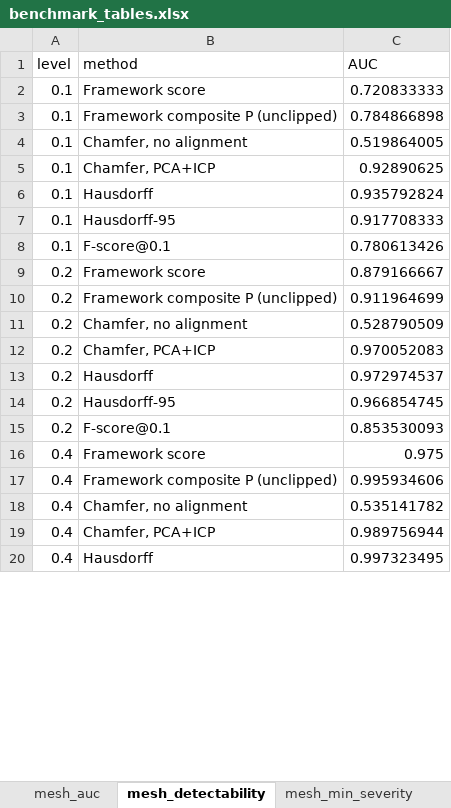
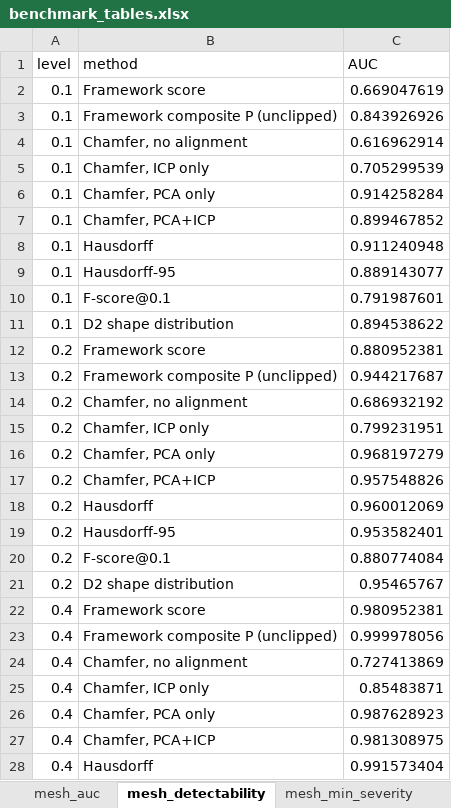
Before and after one commit to lolaisroilova2204-art/CG-SDL-AAF, an Excel workbook: docs/benchmark_reference_run/benchmark_tables.xlsx, sheet mesh_detectability, drawn as a sheet; only a part is shown; values as stored, in another font and other column widths than the file's, no borders; addresses are those after the commit; the diff covers the shown part only; the diff names each change by its address in the sheet, - before the commit and + after, or states it on an @@ line.

```diff
--- a/docs/benchmark_reference_run/benchmark_tables.xlsx (sheet mesh_detectability)
+++ b/docs/benchmark_reference_run/benchmark_tables.xlsx (sheet mesh_detectability)
-C2 (AUC): 0.720833333
+C2 (AUC): 0.669047619
-C3 (AUC): 0.784866898
+C3 (AUC): 0.843926926
-C4 (AUC): 0.519864005
+C4 (AUC): 0.616962914
+row 5: 0.1 | Chamfer, ICP only | 0.705299539
+row 6: 0.1 | Chamfer, PCA only | 0.914258284
-C7 (AUC): 0.92890625
+C7 (AUC): 0.899467852
-C8 (AUC): 0.935792824
+C8 (AUC): 0.911240948
-C9 (AUC): 0.917708333
+C9 (AUC): 0.889143077
-C10 (AUC): 0.780613426
+C10 (AUC): 0.791987601
+row 11: 0.1 | D2 shape distribution | 0.894538622
-C12 (AUC): 0.879166667
+C12 (AUC): 0.880952381
-C13 (AUC): 0.911964699
+C13 (AUC): 0.944217687
-C14 (AUC): 0.528790509
+C14 (AUC): 0.686932192
+row 15: 0.2 | Chamfer, ICP only | 0.799231951
+row 16: 0.2 | Chamfer, PCA only | 0.968197279
-C17 (AUC): 0.970052083
+C17 (AUC): 0.957548826
-C18 (AUC): 0.972974537
+C18 (AUC): 0.960012069
-C19 (AUC): 0.966854745
+C19 (AUC): 0.953582401
-C20 (AUC): 0.853530093
+C20 (AUC): 0.880774084
+row 21: 0.2 | D2 shape distribution | 0.95465767
-C22 (AUC): 0.975
+C22 (AUC): 0.980952381
-C23 (AUC): 0.995934606
+C23 (AUC): 0.999978056
-C24 (AUC): 0.535141782
+C24 (AUC): 0.727413869
+row 25: 0.4 | Chamfer, ICP only | 0.85483871
+row 26: 0.4 | Chamfer, PCA only | 0.987628923
-C27 (AUC): 0.989756944
+C27 (AUC): 0.981308975
-C28 (AUC): 0.997323495
+C28 (AUC): 0.991573404
```
Also changed, not shown: 10 added rows and 15 edited cells elsewhere in this sheet, sheet render_auc, sheet image_auc_composition, sheet mesh_auc, sheet robustness, sheet image_monotonicity, sheet render_scores, 8 more sheets, other sheet tabs, 55 other files.
